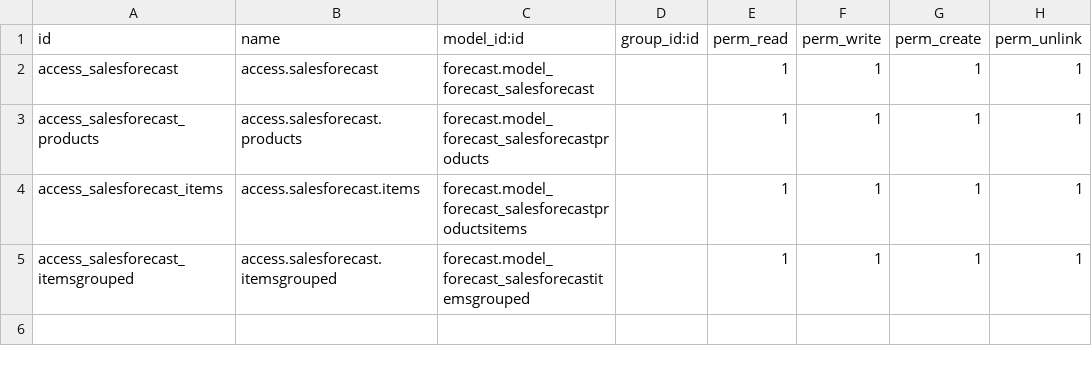
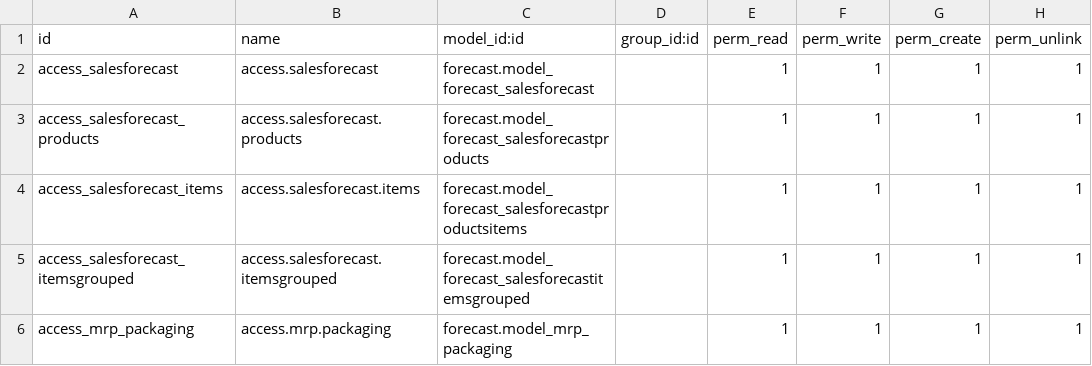
Before and after one commit to HaileslaseYakob/azel, a CSV file: forecast/security/ir.model.access.csv, drawn as a sheet.

```diff
--- a/forecast/security/ir.model.access.csv
+++ b/forecast/security/ir.model.access.csv
@@ -5 +5,2 @@ access_salesforecast_items,access.salesforecast.items,forecast.model_forecast_sa
 access_salesforecast_itemsgrouped,access.salesforecast.itemsgrouped,forecast.model_forecast_salesforecastitemsgrouped,,1,1,1,1
+access_mrp_packaging,access.mrp.packaging,forecast.model_mrp_packaging,,1,1,1,1
```
Also changed, not shown: 3 other files.
